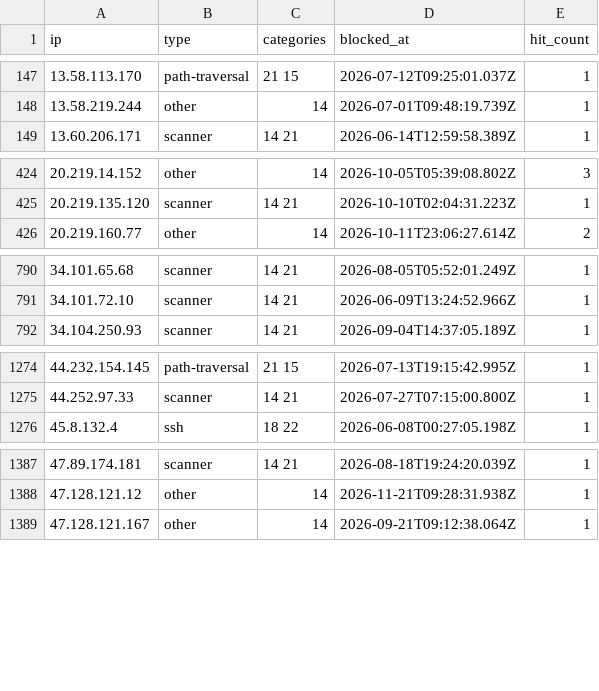
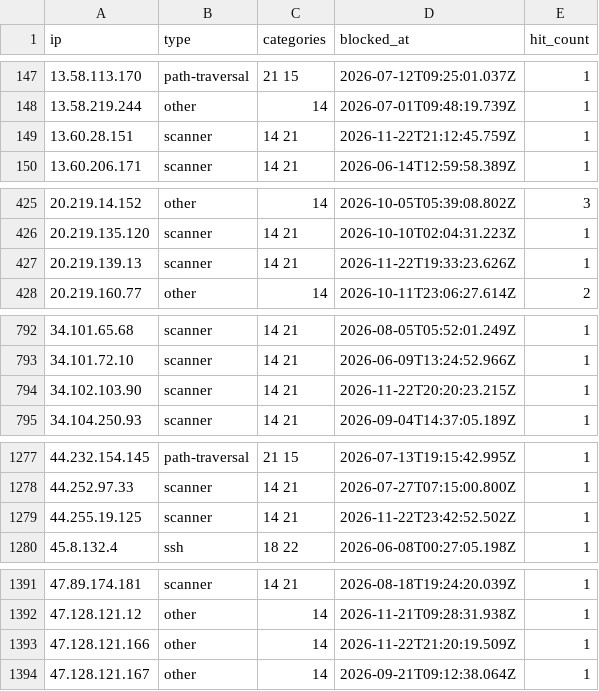
Before and after one commit to zenmorro/Scanner-List, a CSV file: blocklist.csv, drawn as a sheet; only a part is shown, gaps mark what is left out; the diff covers the shown part only.

Commit message:
Update blocklist 2026-11-23T04:00:01Z

```diff
--- a/blocklist.csv
+++ b/blocklist.csv
@@ -148,2 +148,3 @@ ip,type,categories,blocked_at,hit_count
 13.58.219.244,other,14,2026-07-01T09:48:19.739Z,1
+13.60.28.151,scanner,14 21,2026-11-22T21:12:45.759Z,1
 13.60.206.171,scanner,14 21,2026-06-14T12:59:58.389Z,1
@@ -425,2 +426,3 @@ ip,type,categories,blocked_at,hit_count
 20.219.135.120,scanner,14 21,2026-10-10T02:04:31.223Z,1
+20.219.139.13,scanner,14 21,2026-11-22T19:33:23.626Z,1
 20.219.160.77,other,14,2026-10-11T23:06:27.614Z,2
@@ -791,2 +793,3 @@ ip,type,categories,blocked_at,hit_count
 34.101.72.10,scanner,14 21,2026-06-09T13:24:52.966Z,1
+34.102.103.90,scanner,14 21,2026-11-22T20:20:23.215Z,1
 34.104.250.93,scanner,14 21,2026-09-04T14:37:05.189Z,1
@@ -1275,2 +1278,3 @@ ip,type,categories,blocked_at,hit_count
 44.252.97.33,scanner,14 21,2026-07-27T07:15:00.800Z,1
+44.255.19.125,scanner,14 21,2026-11-22T23:42:52.502Z,1
 45.8.132.4,ssh,18 22,2026-06-08T00:27:05.198Z,1
@@ -1388,2 +1392,3 @@ ip,type,categories,blocked_at,hit_count
 47.128.121.12,other,14,2026-11-21T09:28:31.938Z,1
+47.128.121.166,other,14,2026-11-22T21:20:19.509Z,1
 47.128.121.167,other,14,2026-09-21T09:12:38.064Z,1
```
Also changed, not shown: 1 added row elsewhere in this file, 2 other files.
